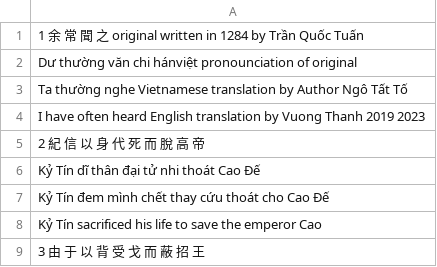
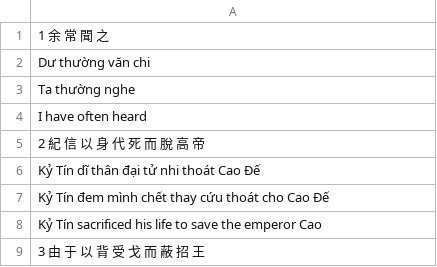
Before and after one commit to vtphatt2/Vi2En-ancient-texts-T5, a CSV file: raw_dataset/hich_tuong_si.csv, drawn as a sheet; only a part is shown.

Commit message:
Upload hich_tuong_si data

```diff
--- a/raw_dataset/hich_tuong_si.csv
+++ b/raw_dataset/hich_tuong_si.csv
@@ -1,5 +1,5 @@
-1 余 常 聞 之 original written in 1284 by Trần Quốc Tuấn
-Dư thường văn chi hánviệt pronounciation of original
-Ta thường nghe Vietnamese translation by Author Ngô Tất Tố
-I have often heard English translation by Vuong Thanh 2019 2023
+1 余 常 聞 之
+Dư thường văn chi
+Ta thường nghe
+I have often heard
 2 紀 信 以 身 代 死 而 脫 高 帝
```
Also changed, not shown: 1 other file.
